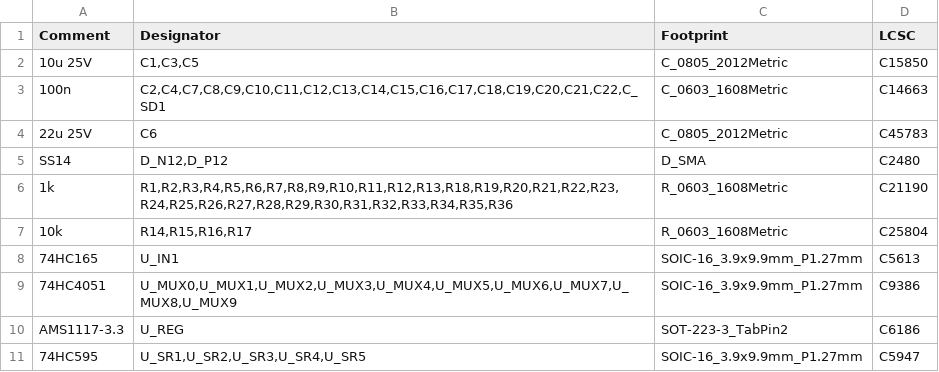
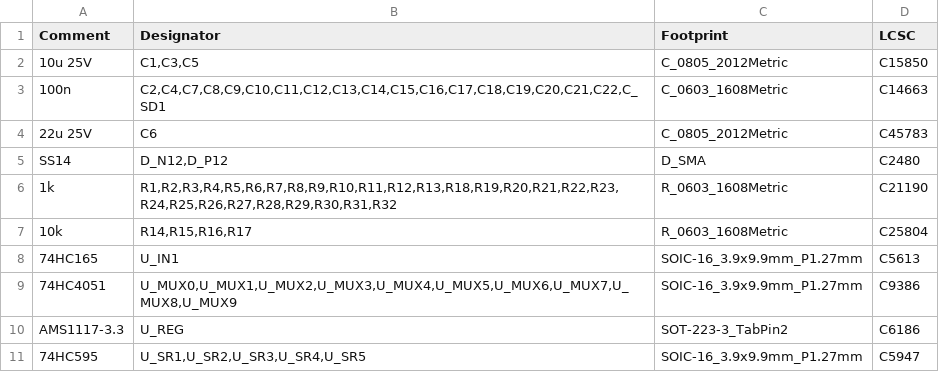
Before and after one commit to mcbronkowitch/fireflow, a CSV file: hardware/reva/bom-jlc.csv, drawn as a sheet.

Commit message:
feat(reva): 15 LED nets on the 595 chain, four more spare outputs
Spec 2026-10-07 section 5: 15 lamps (LED0..LED14), 73 pots. U_SR4 keeps
LED11..LED14 and gains SR_SPARE8..11, marked no-connect (four more test
points would wrap the chains sheet past the A3 title block). BOMs, review
sheet and the leds / mux sheets regenerated with hardware/reva/build.py.

Co-Authored-By: HAL 9000 <293417720+bea-ton-k@users.noreply.github.com>

```diff
--- a/hardware/reva/bom-jlc.csv
+++ b/hardware/reva/bom-jlc.csv
@@ -5,3 +5,3 @@
 "SS14","D_N12,D_P12","D_SMA","C2480"
-"1k","R1,R2,R3,R4,R5,R6,R7,R8,R9,R10,R11,R12,R13,R18,R19,R20,R21,R22,R23,R24,R25,R26,R27,R28,R29,R30,R31,R32,R33,R34,R35,R36","R_0603_1608Metric","C21190"
+"1k","R1,R2,R3,R4,R5,R6,R7,R8,R9,R10,R11,R12,R13,R18,R19,R20,R21,R22,R23,R24,R25,R26,R27,R28,R29,R30,R31,R32","R_0603_1608Metric","C21190"
 "10k","R14,R15,R16,R17","R_0603_1608Metric","C25804"
```
Also changed, not shown: hardware/reva/bom-hand.csv, 8 other files.
